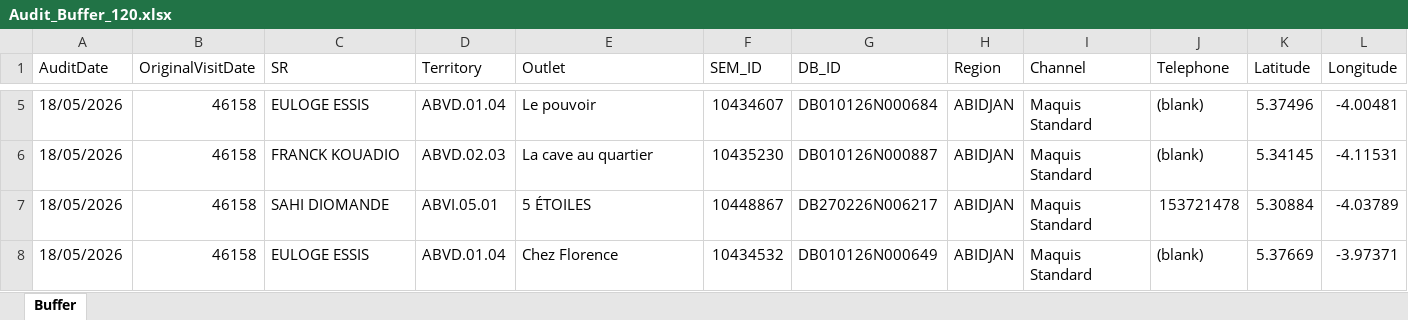
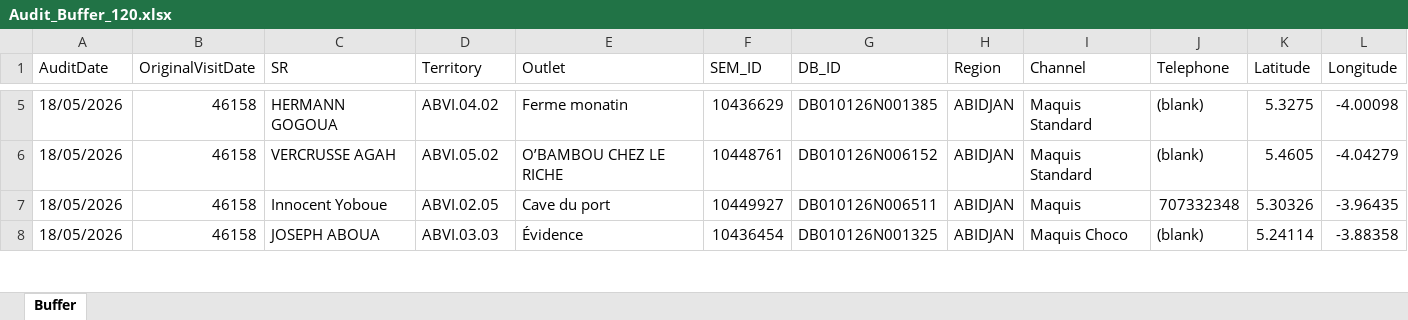
Before and after one commit to creativestrategydigital/insight-script-optimization, an Excel workbook: Audit_Buffer_120.xlsx, sheet Buffer, drawn as a sheet; only a part is shown, gaps mark what is left out; values as stored, in another font and other column widths than the file's, no borders; the diff covers the shown part only; the diff names each change by its address in the sheet, - before the commit and + after, or states it on an @@ line.

```diff
--- a/Audit_Buffer_120.xlsx (sheet Buffer)
+++ b/Audit_Buffer_120.xlsx (sheet Buffer)
-C5 (SR): EULOGE ESSIS
+C5 (SR): HERMANN GOGOUA
-D5 (Territory): ABVD.01.04
+D5 (Territory): ABVI.04.02
-E5 (Outlet): Le pouvoir
+E5 (Outlet): Ferme monatin
-F5 (SEM_ID): 10434607
+F5 (SEM_ID): 10436629
-G5 (DB_ID): DB010126N000684
+G5 (DB_ID): DB010126N001385
-K5 (Latitude): 5.37496
+K5 (Latitude): 5.3275
-L5 (Longitude): -4.00481
+L5 (Longitude): -4.00098
-C6 (SR): FRANCK KOUADIO
+C6 (SR): VERCRUSSE AGAH
-D6 (Territory): ABVD.02.03
+D6 (Territory): ABVI.05.02
-E6 (Outlet): La cave au quartier
+E6 (Outlet): O’BAMBOU CHEZ LE RICHE
-F6 (SEM_ID): 10435230
+F6 (SEM_ID): 10448761
-G6 (DB_ID): DB010126N000887
+G6 (DB_ID): DB010126N006152
-K6 (Latitude): 5.34145
+K6 (Latitude): 5.4605
-L6 (Longitude): -4.11531
+L6 (Longitude): -4.04279
-C7 (SR): SAHI DIOMANDE
+C7 (SR): Innocent Yoboue
-D7 (Territory): ABVI.05.01
+D7 (Territory): ABVI.02.05
-E7 (Outlet): 5 ÉTOILES
+E7 (Outlet): Cave du port
-F7 (SEM_ID): 10448867
+F7 (SEM_ID): 10449927
-G7 (DB_ID): DB270226N006217
+G7 (DB_ID): DB010126N006511
-I7 (Channel): Maquis Standard
+I7 (Channel): Maquis
-J7 (Telephone): 153721478
+J7 (Telephone): 707332348
-K7 (Latitude): 5.30884
+K7 (Latitude): 5.30326
-L7 (Longitude): -4.03789
+L7 (Longitude): -3.96435
-C8 (SR): EULOGE ESSIS
+C8 (SR): JOSEPH ABOUA
-D8 (Territory): ABVD.01.04
+D8 (Territory): ABVI.03.03
-E8 (Outlet): Chez Florence
+E8 (Outlet): Évidence
-F8 (SEM_ID): 10434532
+F8 (SEM_ID): 10436454
-G8 (DB_ID): DB010126N000649
+G8 (DB_ID): DB010126N001325
-I8 (Channel): Maquis Standard
+I8 (Channel): Maquis Choco
-K8 (Latitude): 5.37669
+K8 (Latitude): 5.24114
-L8 (Longitude): -3.97371
+L8 (Longitude): -3.88358
```
Also changed, not shown: 40 added rows, 40 removed rows and 551 edited cells elsewhere in this sheet, Audit_Main_400.xlsx, 3 other files.
